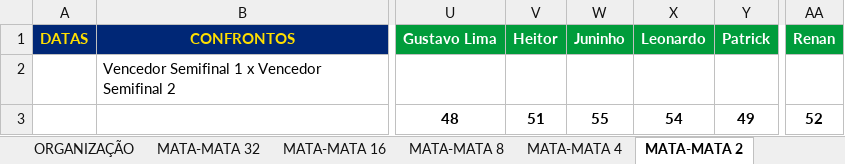
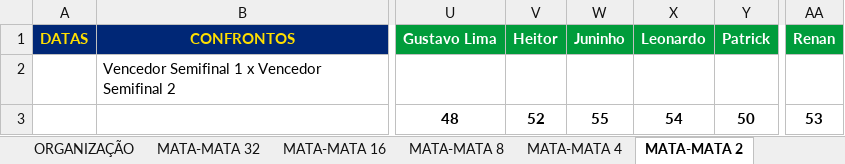
Before and after one commit to ChristianBranco/BolaoCopa, an Excel workbook: BOLAO.xlsx, sheet MATA-MATA 2, drawn as a sheet; only a part is shown, gaps mark what is left out; values as stored, in another font and other column widths than the file's, no borders; conditional formats not drawn; the diff names each change by its address in the sheet, - before the commit and + after, or states it on an @@ line.

```diff
--- a/BOLAO.xlsx (sheet MATA-MATA 2)
+++ b/BOLAO.xlsx (sheet MATA-MATA 2)
-V3 (Heitor): 51
+V3 (Heitor): 52
-Y3 (Patrick): 49
+Y3 (Patrick): 50
-AA3 (Renan): 52
+AA3 (Renan): 53
```
Also changed, not shown: sheet MATA-MATA 16, sheet MATA-MATA 4, sheet MATA-MATA 8.
